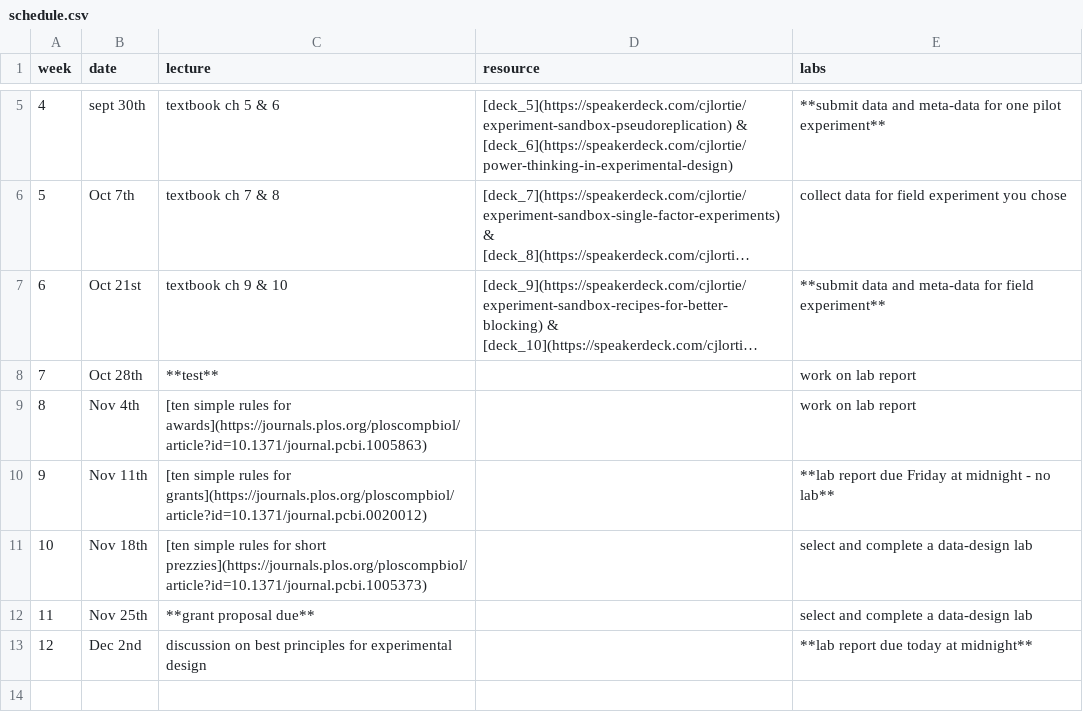
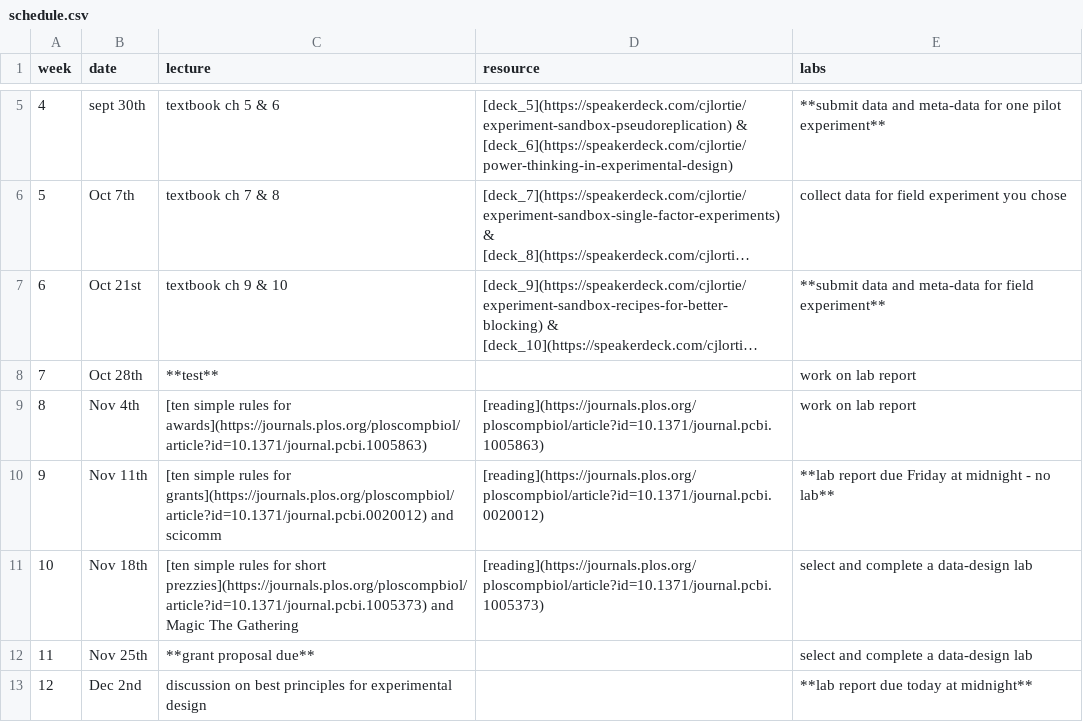
Before and after one commit to cjlortie/experimentsandbox, a CSV file: schedule.csv, drawn as a sheet; only a part is shown, gaps mark what is left out; long unchanged cells end in ….

```diff
--- a/schedule.csv
+++ b/schedule.csv
@@ -8,5 +8,5 @@ week,date,lecture,resource,labs
 7,Oct 28th,**test**,,work on lab report
-8,Nov 4th,[ten simple rules for awards](https://journals.plos.org/ploscompbiol/article?id=10.1371/journal.pcbi.1005863),,work on lab report
-9,Nov 11th,[ten simple rules for grants](https://journals.plos.org/ploscompbiol/article?id=10.1371/journal.pcbi.0020012),,**lab report due Friday at midnight - no lab**
-10,Nov 18th,[ten simple rules for short prezzies](https://journals.plos.org/ploscompbiol/article?id=10.1371/journal.pcbi.1005373),,select and complete a data-design lab
+8,Nov 4th,[ten simple rules for awards](https://journals.plos.org/ploscompbiol/article?id=10.1371/journal.pcbi.1005863),[reading](https://journals.plos.org/ploscompbiol/article?id=10.1371/journal.pcbi.1005863),work on lab report
+9,Nov 11th,[ten simple rules for grants](https://journals.plos.org/ploscompbiol/article?id=10.1371/journal.pcbi.0020012) and scicomm,[reading](https://journals.plos.org/ploscompbiol/article?id=10.1371/journal.pcbi.0020012),**lab report due Friday at midnight - no lab**
+10,Nov 18th,[ten simple rules for short prezzies](https://journals.plos.org/ploscompbiol/article?id=10.1371/journal.pcbi.1005373) and Magic The Gathering,[reading](https://journals.plos.org/ploscompbiol/article?id=10.1371/journal.pcbi.1005373),select and complete a data-design lab
 11,Nov 25th,**grant proposal due**,,select and complete a data-design lab
```
Also changed, not shown: 6 other files.
